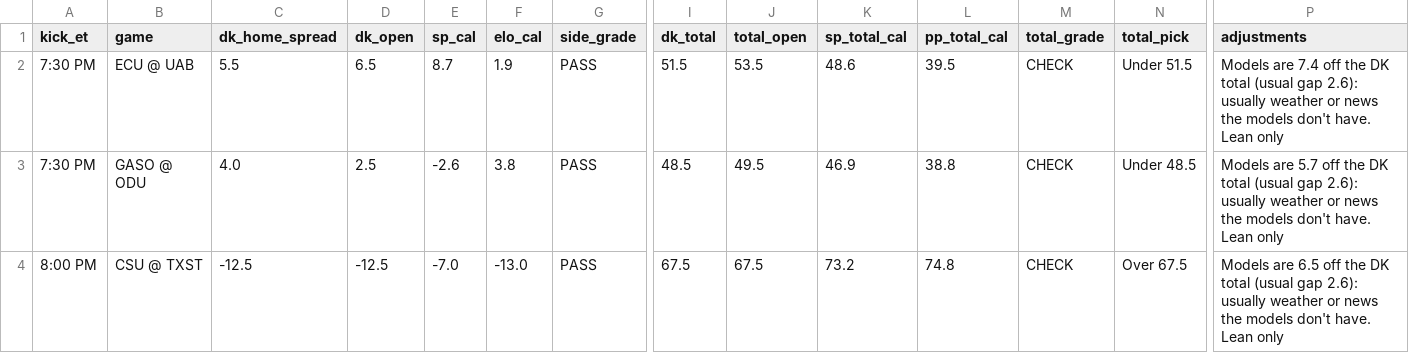
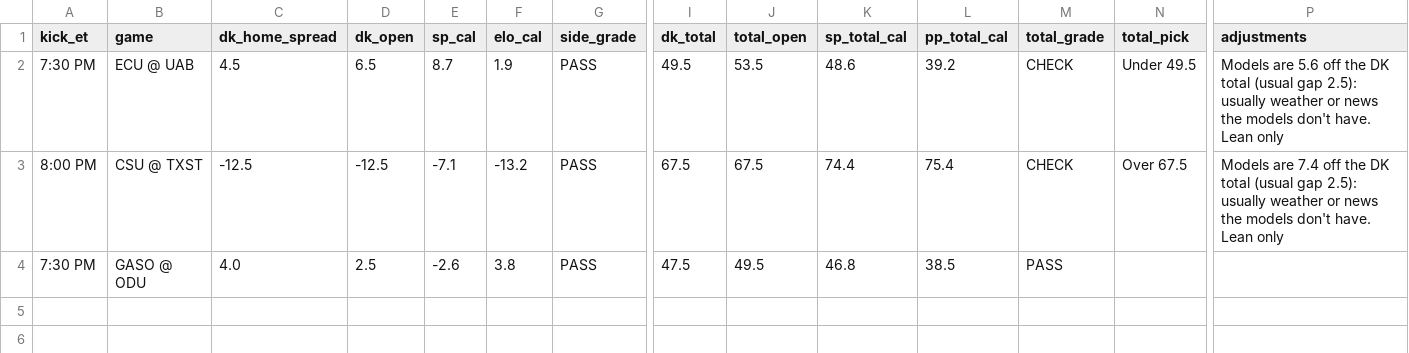
Before and after one commit to tdfarrell/betting-research, a CSV file: data/boards/cfb_2026-10-15.csv, drawn as a sheet; only a part is shown, gaps mark what is left out; removed rows and columns are numbered as before the commit, all else as after; rows hold the shown columns only; the diff names each change by its address in the sheet, - before the commit and + after, or states it on an @@ line.

```diff
--- a/data/boards/cfb_2026-10-15.csv
+++ b/data/boards/cfb_2026-10-15.csv
-C2 (dk_home_spread): 5.5
+C2 (dk_home_spread): 4.5
-I2 (dk_total): 51.5
+I2 (dk_total): 49.5
-L2 (pp_total_cal): 39.5
+L2 (pp_total_cal): 39.2
-N2 (total_pick): Under 51.5
+N2 (total_pick): Under 49.5
-P2 (adjustments): Models are 7.4 off the DK total (usual gap 2.6): usually weather…
+P2 (adjustments): Models are 5.6 off the DK total (usual gap 2.5): usually weather…
-row 3: 7:30 PM | GASO @ ODU | 4.0 | 2.5 | -2.6 | 3.8 | PASS | 48.5 | 49.5 | 46.9 | 38.8 | CHECK | Under 48.5 | Models are 5.7 off the DK total (usual gap 2.6): usually weather or news the models don't have. Lean only
-E3 (sp_cal): -7.0
+E3 (sp_cal): -7.1
-F3 (elo_cal): -13.0
+F3 (elo_cal): -13.2
-K3 (sp_total_cal): 73.2
+K3 (sp_total_cal): 74.4
-L3 (pp_total_cal): 74.8
+L3 (pp_total_cal): 75.4
-P3 (adjustments): Models are 6.5 off the DK total (usual gap 2.6): usually weather…
+P3 (adjustments): Models are 7.4 off the DK total (usual gap 2.5): usually weather…
+row 4: 7:30 PM | GASO @ ODU | 4.0 | 2.5 | -2.6 | 3.8 | PASS | 47.5 | 49.5 | 46.8 | 38.5 | PASS
```
Also changed, not shown: data/boards/cfb_2026-10-16.csv, data/boards/cfb_2026-10-17.csv, 20 other files.
